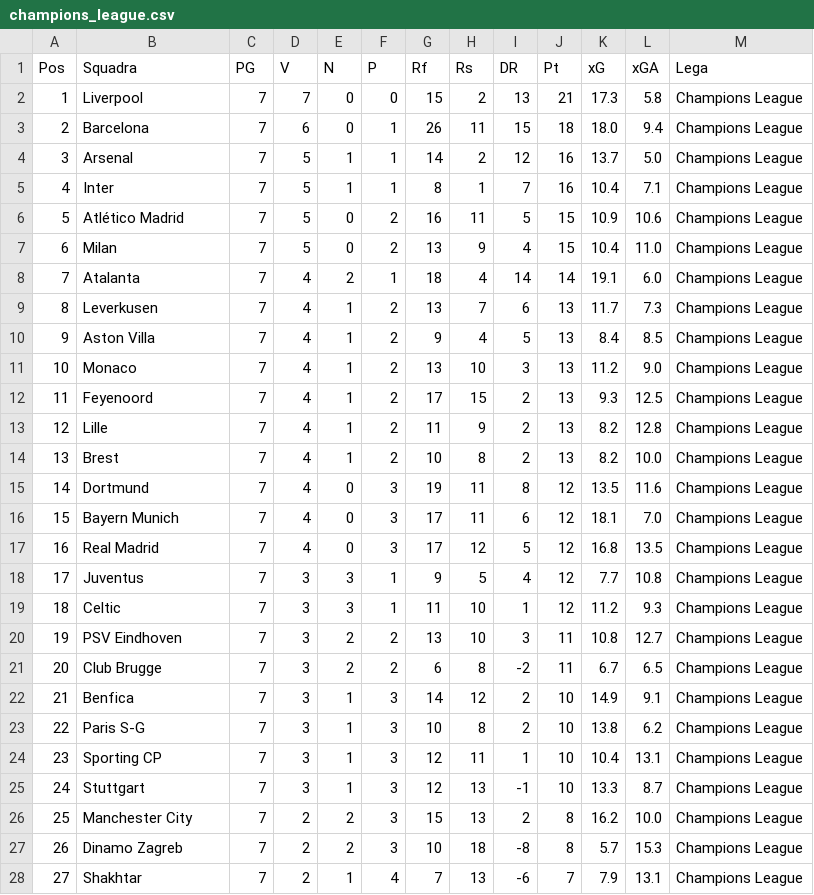
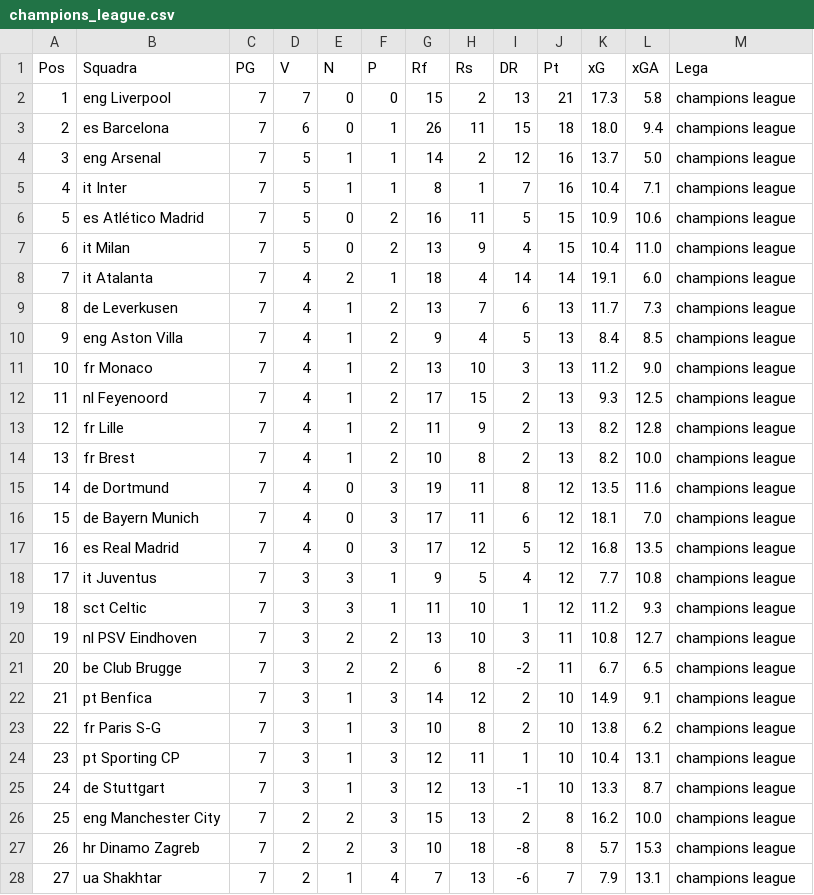
Before and after one commit to fumaghe/Bet_Website, a CSV file: public/data/standings/champions_league.csv, drawn as a sheet; only a part is shown; the diff covers the shown part only.

```diff
--- a/public/data/standings/champions_league.csv
+++ b/public/data/standings/champions_league.csv
@@ -1,28 +1,28 @@
 Pos,Squadra,PG,V,N,P,Rf,Rs,DR,Pt,xG,xGA,Lega
-1,Liverpool,7,7,0,0,15,2,13,21,17.3,5.8,Champions League
-2,Barcelona,7,6,0,1,26,11,15,18,18.0,9.4,Champions League
-3,Arsenal,7,5,1,1,14,2,12,16,13.7,5.0,Champions League
-4,Inter,7,5,1,1,8,1,7,16,10.4,7.1,Champions League
-5,Atlético Madrid,7,5,0,2,16,11,5,15,10.9,10.6,Champions League
-6,Milan,7,5,0,2,13,9,4,15,10.4,11.0,Champions League
-7,Atalanta,7,4,2,1,18,4,14,14,19.1,6.0,Champions League
-8,Leverkusen,7,4,1,2,13,7,6,13,11.7,7.3,Champions League
-9,Aston Villa,7,4,1,2,9,4,5,13,8.4,8.5,Champions League
-10,Monaco,7,4,1,2,13,10,3,13,11.2,9.0,Champions League
-11,Feyenoord,7,4,1,2,17,15,2,13,9.3,12.5,Champions League
-12,Lille,7,4,1,2,11,9,2,13,8.2,12.8,Champions League
-13,Brest,7,4,1,2,10,8,2,13,8.2,10.0,Champions League
-14,Dortmund,7,4,0,3,19,11,8,12,13.5,11.6,Champions League
-15,Bayern Munich,7,4,0,3,17,11,6,12,18.1,7.0,Champions League
-16,Real Madrid,7,4,0,3,17,12,5,12,16.8,13.5,Champions League
-17,Juventus,7,3,3,1,9,5,4,12,7.7,10.8,Champions League
-18,Celtic,7,3,3,1,11,10,1,12,11.2,9.3,Champions League
-19,PSV Eindhoven,7,3,2,2,13,10,3,11,10.8,12.7,Champions League
-20,Club Brugge,7,3,2,2,6,8,-2,11,6.7,6.5,Champions League
-21,Benfica,7,3,1,3,14,12,2,10,14.9,9.1,Champions League
-22,Paris S-G,7,3,1,3,10,8,2,10,13.8,6.2,Champions League
-23,Sporting CP,7,3,1,3,12,11,1,10,10.4,13.1,Champions League
-24,Stuttgart,7,3,1,3,12,13,-1,10,13.3,8.7,Champions League
-25,Manchester City,7,2,2,3,15,13,2,8,16.2,10.0,Champions League
-26,Dinamo Zagreb,7,2,2,3,10,18,-8,8,5.7,15.3,Champions League
-27,Shakhtar,7,2,1,4,7,13,-6,7,7.9,13.1,Champions League
+1,eng Liverpool,7,7,0,0,15,2,13,21,17.3,5.8,champions league
+2,es Barcelona,7,6,0,1,26,11,15,18,18.0,9.4,champions league
+3,eng Arsenal,7,5,1,1,14,2,12,16,13.7,5.0,champions league
+4,it Inter,7,5,1,1,8,1,7,16,10.4,7.1,champions league
+5,es Atlético Madrid,7,5,0,2,16,11,5,15,10.9,10.6,champions league
+6,it Milan,7,5,0,2,13,9,4,15,10.4,11.0,champions league
+7,it Atalanta,7,4,2,1,18,4,14,14,19.1,6.0,champions league
+8,de Leverkusen,7,4,1,2,13,7,6,13,11.7,7.3,champions league
+9,eng Aston Villa,7,4,1,2,9,4,5,13,8.4,8.5,champions league
+10,fr Monaco,7,4,1,2,13,10,3,13,11.2,9.0,champions league
+11,nl Feyenoord,7,4,1,2,17,15,2,13,9.3,12.5,champions league
+12,fr Lille,7,4,1,2,11,9,2,13,8.2,12.8,champions league
+13,fr Brest,7,4,1,2,10,8,2,13,8.2,10.0,champions league
+14,de Dortmund,7,4,0,3,19,11,8,12,13.5,11.6,champions league
+15,de Bayern Munich,7,4,0,3,17,11,6,12,18.1,7.0,champions league
+16,es Real Madrid,7,4,0,3,17,12,5,12,16.8,13.5,champions league
+17,it Juventus,7,3,3,1,9,5,4,12,7.7,10.8,champions league
+18,sct Celtic,7,3,3,1,11,10,1,12,11.2,9.3,champions league
+19,nl PSV Eindhoven,7,3,2,2,13,10,3,11,10.8,12.7,champions league
+20,be Club Brugge,7,3,2,2,6,8,-2,11,6.7,6.5,champions league
+21,pt Benfica,7,3,1,3,14,12,2,10,14.9,9.1,champions league
+22,fr Paris S-G,7,3,1,3,10,8,2,10,13.8,6.2,champions league
+23,pt Sporting CP,7,3,1,3,12,11,1,10,10.4,13.1,champions league
+24,de Stuttgart,7,3,1,3,12,13,-1,10,13.3,8.7,champions league
+25,eng Manchester City,7,2,2,3,15,13,2,8,16.2,10.0,champions league
+26,hr Dinamo Zagreb,7,2,2,3,10,18,-8,8,5.7,15.3,champions league
+27,ua Shakhtar,7,2,1,4,7,13,-6,7,7.9,13.1,champions league
```
Also changed, not shown: 18 edited cells elsewhere in this file, public/data/opponent_performance.csv, public/data/players/league_players.csv, 15 other files.
